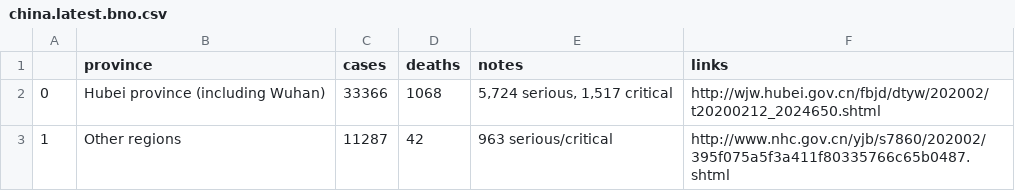
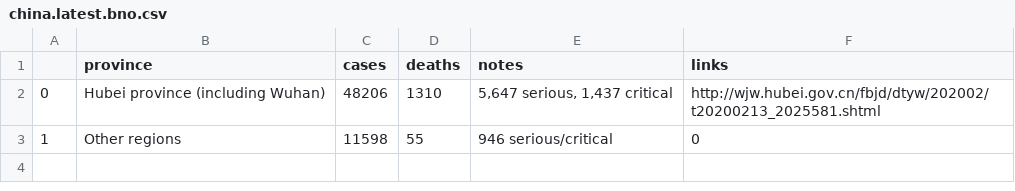
Before and after one commit to CryptoKass/ncov-data, a CSV file: china.latest.bno.csv, drawn as a sheet.

```diff
--- a/china.latest.bno.csv
+++ b/china.latest.bno.csv
@@ -1,3 +1,3 @@
 ,province,cases,deaths,notes,links
-0,Hubei province (including Wuhan),33366,1068,"5,724 serious, 1,517 critical",http://wjw.hubei.gov.cn/fbjd/dtyw/202002/t20200212_2024650.shtml
-1,Other regions,11287,42,963 serious/critical,http://www.nhc.gov.cn/yjb/s7860/202002/395f075a5f3a411f80335766c65b0487.shtml
+0,Hubei province (including Wuhan),48206,1310,"5,647 serious, 1,437 critical",http://wjw.hubei.gov.cn/fbjd/dtyw/202002/t20200213_2025581.shtml
+1,Other regions,11598,55,946 serious/critical,0
```
Also changed, not shown: china.daily-confirmed.wiki.csv, raw/china.daily-confirmed.wiki.csv, 8 other files.
